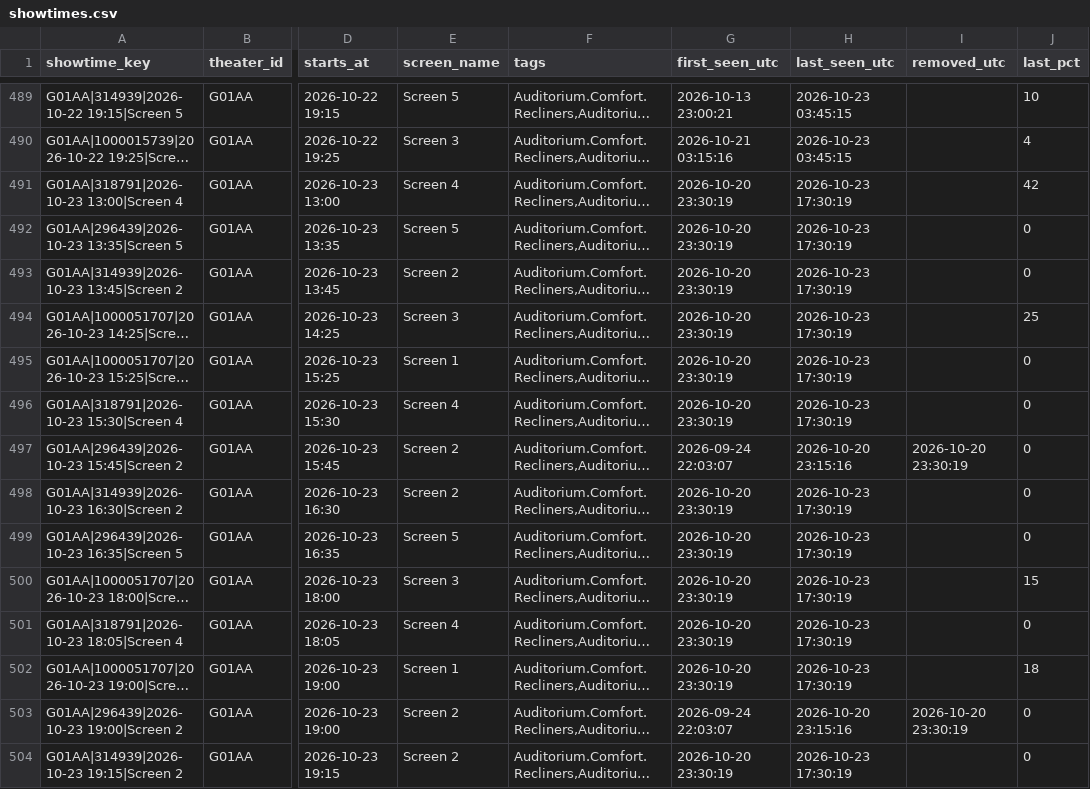
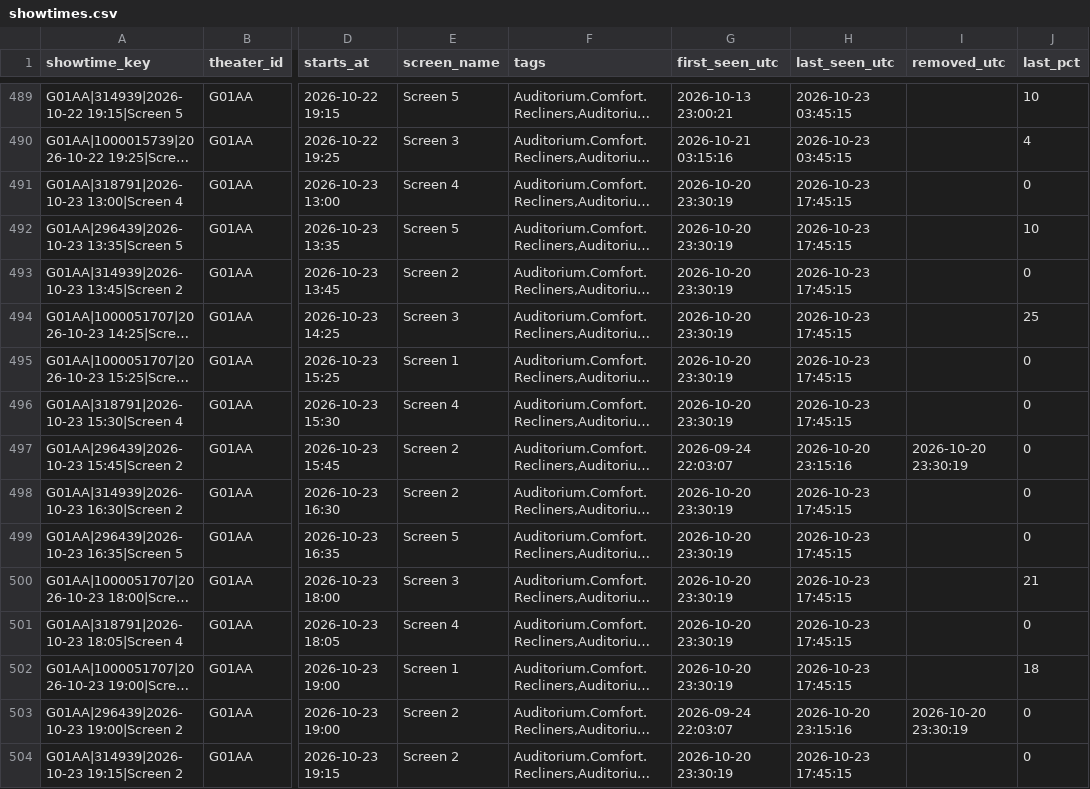
Before and after one commit to Kovar1/closter-showtimes, a CSV file: data/showtimes.csv, drawn as a sheet; only a part is shown, gaps mark what is left out; long unchanged cells end in …; the diff covers the shown part only; the diff names each change by its address in the sheet, - before the commit and + after, or states it on an @@ line.

```diff
--- a/data/showtimes.csv
+++ b/data/showtimes.csv
-H491:H496 (last_seen_utc): 2026-10-23 17:30:19
+H491:H496 (last_seen_utc): 2026-10-23 17:45:15
-J491 (last_pct): 42
+J491 (last_pct): 0
-J492 (last_pct): 0
+J492 (last_pct): 10
-H498:H502 (last_seen_utc): 2026-10-23 17:30:19
+H498:H502 (last_seen_utc): 2026-10-23 17:45:15
-J500 (last_pct): 15
+J500 (last_pct): 21
-H504 (last_seen_utc): 2026-10-23 17:30:19
+H504 (last_seen_utc): 2026-10-23 17:45:15
```
Also changed, not shown: 156 edited cells elsewhere in this file, data/polls/2026-10.csv, 2 other files.
